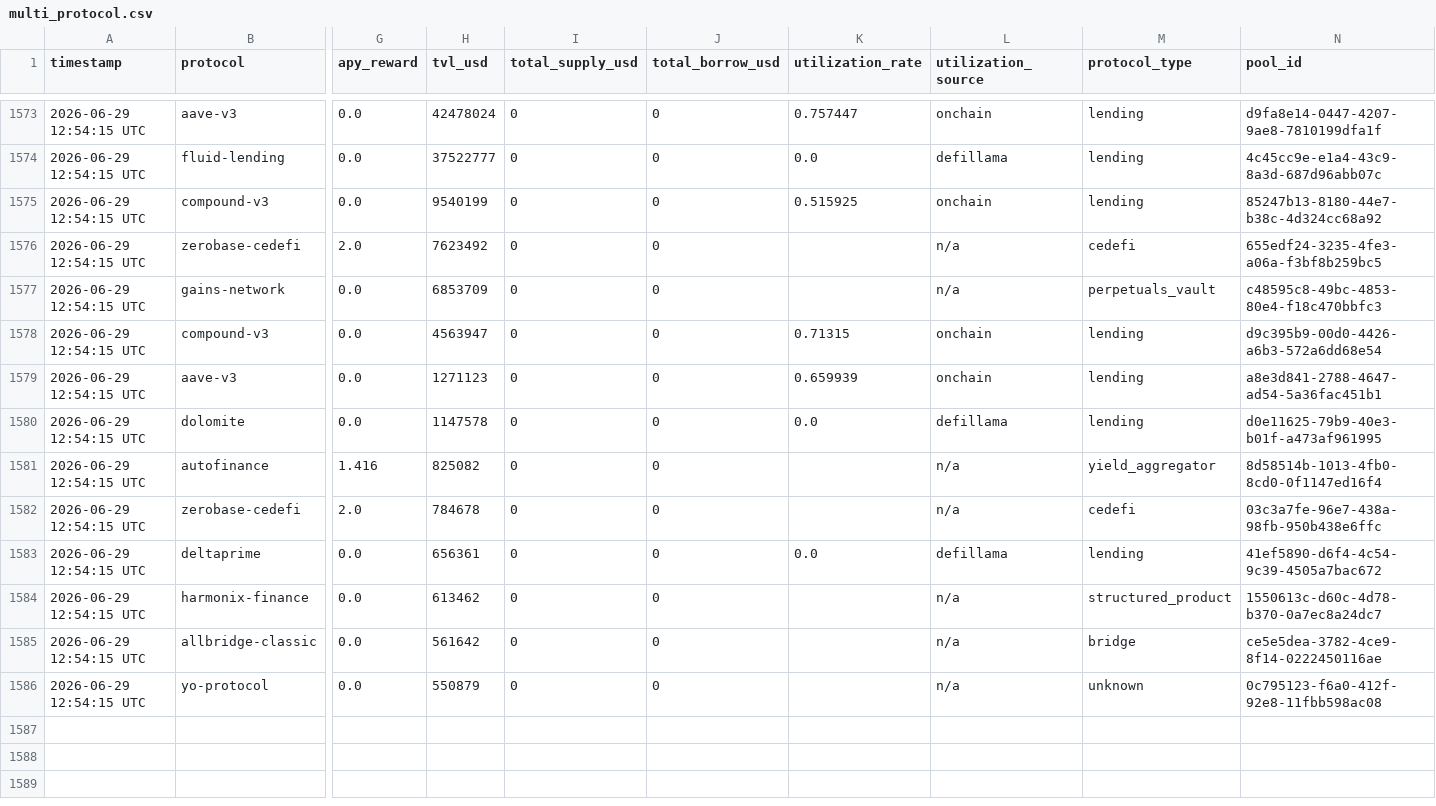
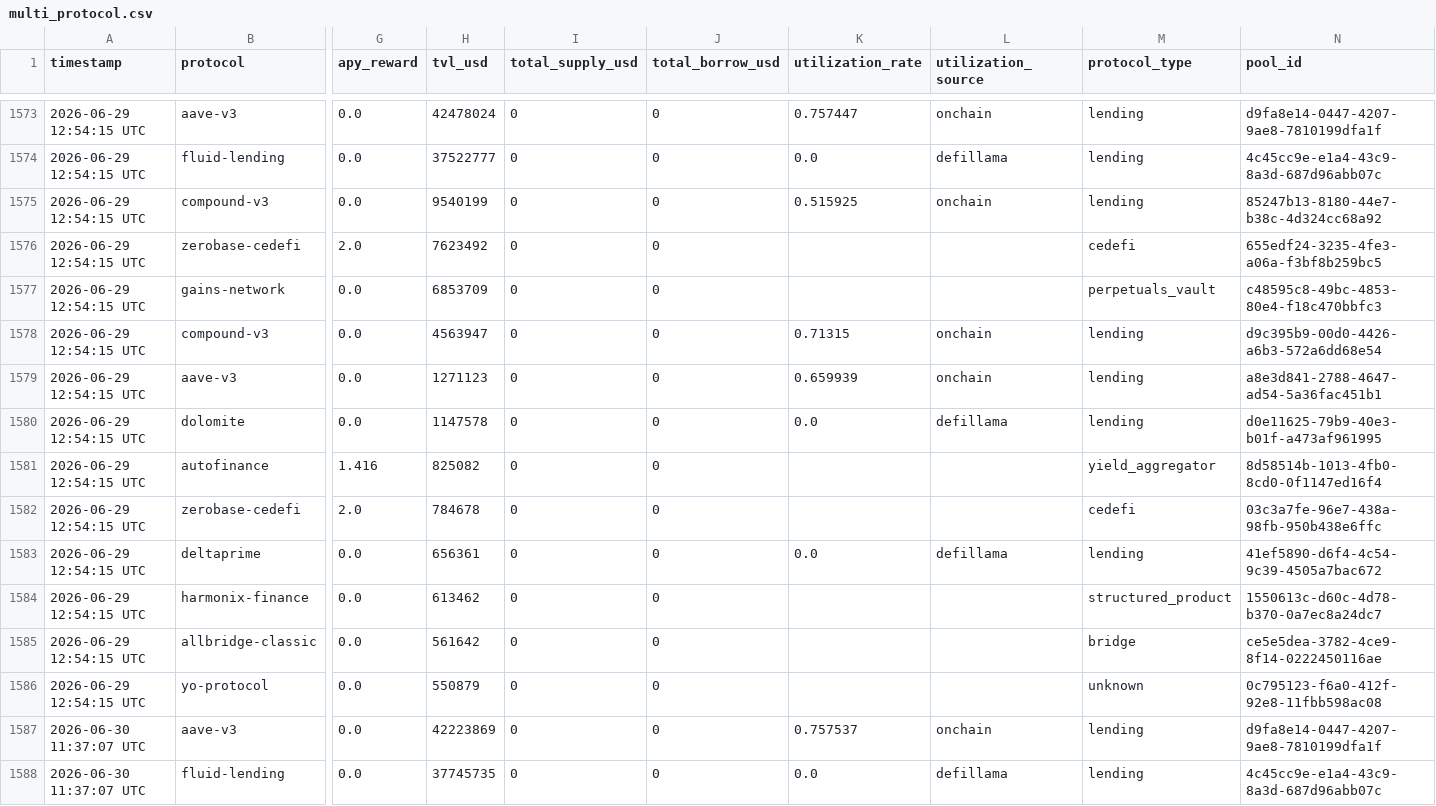
Before and after one commit to m-marcolazzeri/defi-monitor, a CSV file: data/multi_protocol.csv, drawn as a sheet; only a part is shown, gaps mark what is left out; rows hold the shown columns only; the diff covers the shown part only; the diff names each change by its address in the sheet, - before the commit and + after, or states it on an @@ line.

```diff
--- a/data/multi_protocol.csv
+++ b/data/multi_protocol.csv
-L1576:L1577 (utilization_source): n/a
+L1576:L1577 (utilization_source): (empty)
-L1581:L1582 (utilization_source): n/a
+L1581:L1582 (utilization_source): (empty)
-L1584:L1586 (utilization_source): n/a
+L1584:L1586 (utilization_source): (empty)
+row 1587: 2026-06-30 11:37:07 UTC | aave-v3 | 0.0 | 42223869 | 0 | 0 | 0.757537 | onchain | lending | d9fa8e14-0447-4207-9ae8-7810199dfa1f
+row 1588: 2026-06-30 11:37:07 UTC | fluid-lending | 0.0 | 37745735 | 0 | 0 | 0.0 | defillama | lending | 4c45cc9e-e1a4-43c9-8a3d-687d96abb07c
```
Also changed, not shown: 12 added rows elsewhere in this file, data/anomalies.csv, data/rebalancing_recommendations.csv, 1 other file.
